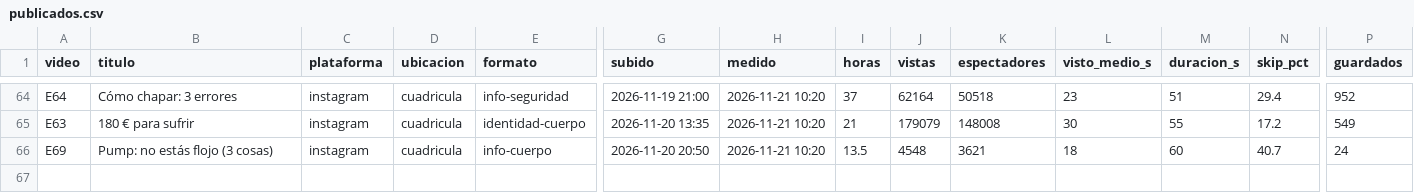
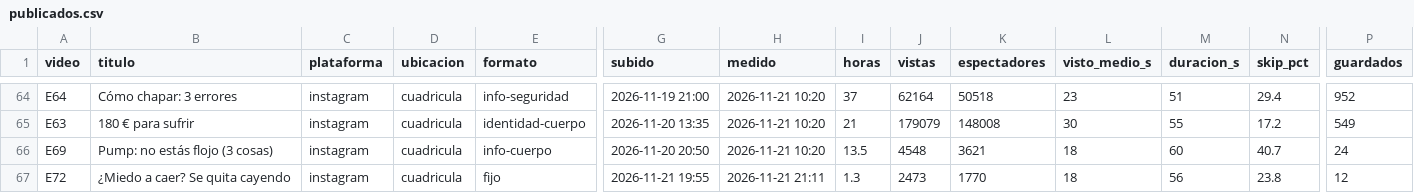
Before and after one commit to AndresBarriga/video-claude-generation-reel, a CSV file: datos/publicados.csv, drawn as a sheet; only a part is shown, gaps mark what is left out; rows hold the shown columns only; the diff names each change by its address in the sheet, - before the commit and + after, or states it on an @@ line.

```diff
--- a/datos/publicados.csv
+++ b/datos/publicados.csv
+row 67: E72 | ¿Miedo a caer? Se quita cayendo | instagram | cuadricula | fijo | 2026-11-21 19:55 | 2026-11-21 21:11 | 1.3 | 2473 | 1770 | 18 | 56 | 23.8 | 12
```
Also changed, not shown: 2 other files.
